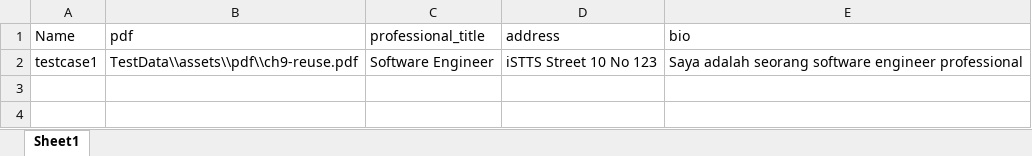
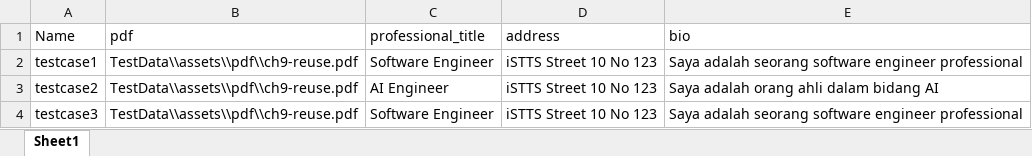
Before and after one commit to RCHD3388/SoftwareTesting, an Excel workbook: configuration/StudentData.xlsx, sheet Sheet1, drawn as a sheet; values as stored, in another font and other column widths than the file's, no borders; the diff names each change by its address in the sheet, - before the commit and + after, or states it on an @@ line.

```diff
--- a/configuration/StudentData.xlsx (sheet Sheet1)
+++ b/configuration/StudentData.xlsx (sheet Sheet1)
+row 3: testcase2 | TestData\\assets\\pdf\\ch9-reuse.pdf | AI Engineer | iSTTS Street 10 No 123 | Saya adalah orang ahli dalam bidang AI
+row 4: testcase3 | TestData\\assets\\pdf\\ch9-reuse.pdf | Software Engineer | iSTTS Street 10 No 123 | Saya adalah seorang software engineer professional
```
Also changed, not shown: configuration/AdminData.xlsx, configuration/EditOrgData.xlsx, 6 other files.
